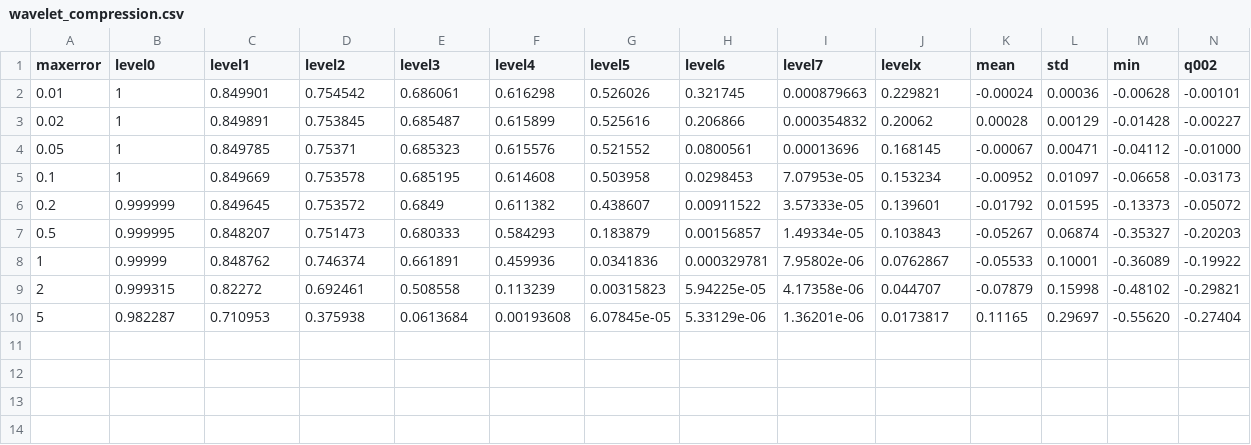
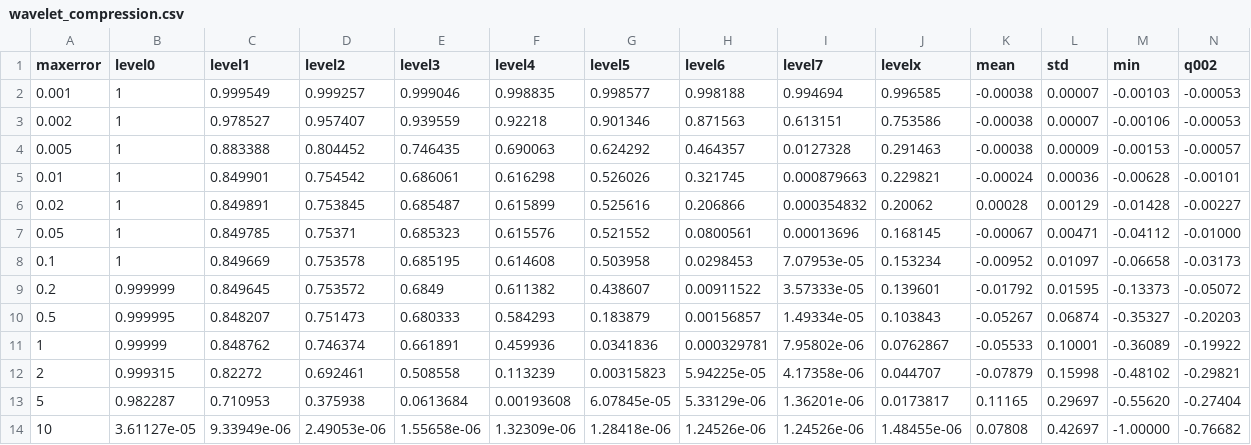
Before and after one commit to crepererum/casino_times, a CSV file: tex/data/wavelet_compression.csv, drawn as a sheet; only a part is shown; rows hold the shown columns only; the diff names each change by its address in the sheet, - before the commit and + after, or states it on an @@ line.

Commit message:
tex: more data

```diff
--- a/tex/data/wavelet_compression.csv
+++ b/tex/data/wavelet_compression.csv
+row 2: 0.001 | 1 | 0.999549 | 0.999257 | 0.999046 | 0.998835 | 0.998577 | 0.998188 | 0.994694 | 0.996585 | -0.00038 | 0.00007 | -0.00103 | -0.00053
+row 3: 0.002 | 1 | 0.978527 | 0.957407 | 0.939559 | 0.92218 | 0.901346 | 0.871563 | 0.613151 | 0.753586 | -0.00038 | 0.00007 | -0.00106 | -0.00053
+row 4: 0.005 | 1 | 0.883388 | 0.804452 | 0.746435 | 0.690063 | 0.624292 | 0.464357 | 0.0127328 | 0.291463 | -0.00038 | 0.00009 | -0.00153 | -0.00057
+row 14: 10 | 3.61127e-05 | 9.33949e-06 | 2.49053e-06 | 1.55658e-06 | 1.32309e-06 | 1.28418e-06 | 1.24526e-06 | 1.24526e-06 | 1.48455e-06 | 0.07808 | 0.42697 | -1.00000 | -0.76682
```
